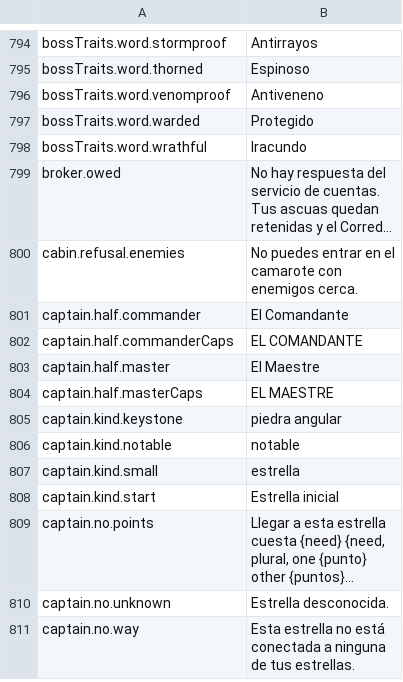
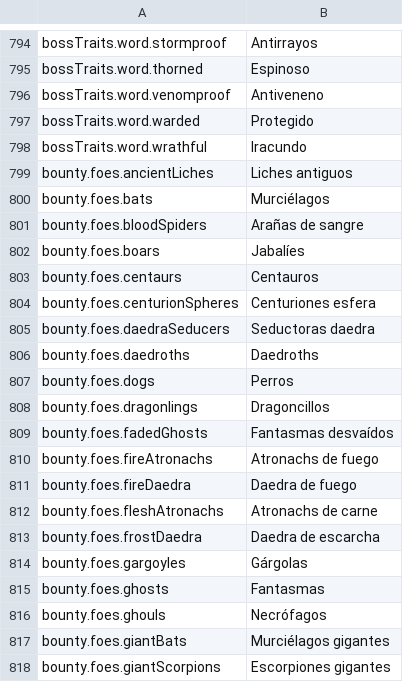
Before and after one commit to Lattymoy/daggerfall-js-source, a CSV file: locales/es/Port_Strings.csv, drawn as a sheet; only a part is shown, gaps mark what is left out; the shorter side is filled out with more unchanged rows; long unchanged cells end in …; the diff covers the shown part only; the diff names each change by its address in the sheet, - before the commit and + after, or states it on an @@ line.

```diff
--- a/locales/es/Port_Strings.csv
+++ b/locales/es/Port_Strings.csv
+row 799: bounty.foes.ancientLiches | Liches antiguos
+row 800: bounty.foes.bats | Murciélagos
+row 801: bounty.foes.bloodSpiders | Arañas de sangre
+row 802: bounty.foes.boars | Jabalíes
+row 803: bounty.foes.centaurs | Centauros
+row 804: bounty.foes.centurionSpheres | Centuriones esfera
+row 805: bounty.foes.daedraSeducers | Seductoras daedra
+row 806: bounty.foes.daedroths | Daedroths
+row 807: bounty.foes.dogs | Perros
+row 808: bounty.foes.dragonlings | Dragoncillos
+row 809: bounty.foes.fadedGhosts | Fantasmas desvaídos
+row 810: bounty.foes.fireAtronachs | Atronachs de fuego
+row 811: bounty.foes.fireDaedra | Daedra de fuego
+row 812: bounty.foes.fleshAtronachs | Atronachs de carne
+row 813: bounty.foes.frostDaedra | Daedra de escarcha
+row 814: bounty.foes.gargoyles | Gárgolas
+row 815: bounty.foes.ghosts | Fantasmas
+row 816: bounty.foes.ghouls | Necrófagos
+row 817: bounty.foes.giantBats | Murciélagos gigantes
+row 818: bounty.foes.giantScorpions | Escorpiones gigantes
```
Also changed, not shown: 36 added rows elsewhere in this file, locales/bg/Port_Strings.csv, locales/cs/Port_Strings.csv, 31 other files.
